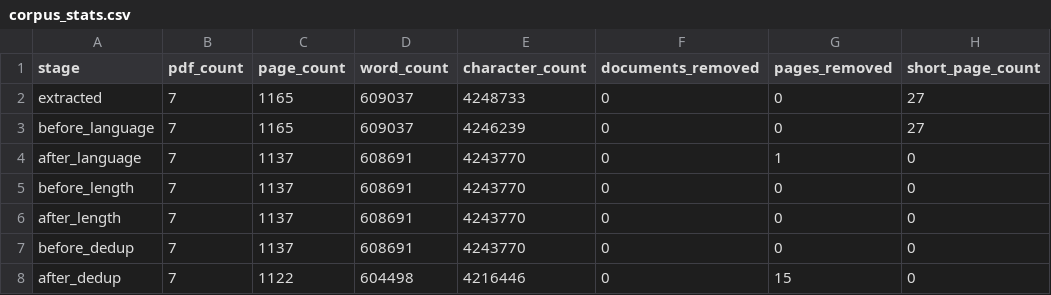
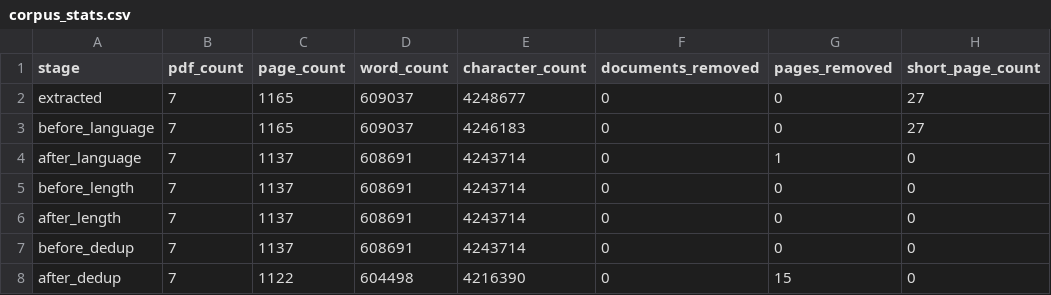
Before and after one commit to bheemreddy1729/fine-tuning-Mistral-7B, a CSV file: reports/corpus_stats.csv, drawn as a sheet; only a part is shown; the diff names each change by its address in the sheet, - before the commit and + after, or states it on an @@ line.

```diff
--- a/reports/corpus_stats.csv
+++ b/reports/corpus_stats.csv
-E2 (character_count): 4248733
+E2 (character_count): 4248677
-E3 (character_count): 4246239
+E3 (character_count): 4246183
-E4:E7 (character_count): 4243770
+E4:E7 (character_count): 4243714
-E8 (character_count): 4216446
+E8 (character_count): 4216390
```
Also changed, not shown: 9 other files.
